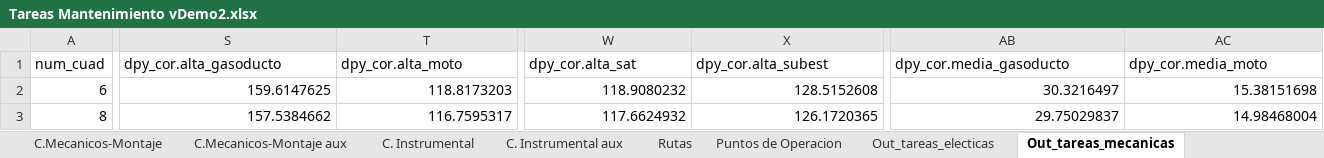
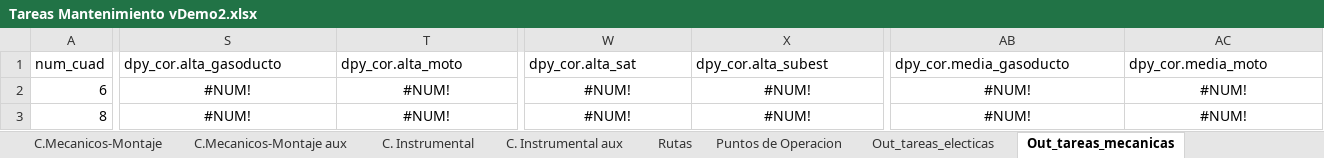
Before and after one commit to datamaniac03/oil, an Excel workbook: Modelo Matenimiento/Tareas Mantenimiento vDemo2.xlsx, sheet Out_tareas_mecanicas, drawn as a sheet; only a part is shown, gaps mark what is left out; values as stored, in another font and other column widths than the file's, no borders; the diff covers the shown part only; the diff names each change by its address in the sheet, - before the commit and + after, or states it on an @@ line.

```diff
--- a/Modelo Matenimiento/Tareas Mantenimiento vDemo2.xlsx (sheet Out_tareas_mecanicas)
+++ b/Modelo Matenimiento/Tareas Mantenimiento vDemo2.xlsx (sheet Out_tareas_mecanicas)
-S2 (dpy_cor.alta_gasoducto): 159.6147625
+S2 (dpy_cor.alta_gasoducto): #NUM!
-S2:T3 alignment: right
+S2:T3 alignment: center
-T2 (dpy_cor.alta_moto): 118.8173203
+T2 (dpy_cor.alta_moto): #NUM!
-W2 (dpy_cor.alta_sat): 118.9080232
+W2 (dpy_cor.alta_sat): #NUM!
-W2:X3 alignment: right
+W2:X3 alignment: center
-X2 (dpy_cor.alta_subest): 128.5152608
+X2 (dpy_cor.alta_subest): #NUM!
-AB2 (dpy_cor.media_gasoducto): 30.3216497
+AB2 (dpy_cor.media_gasoducto): #NUM!
-AB2:AC3 alignment: right
+AB2:AC3 alignment: center
-AC2 (dpy_cor.media_moto): 15.38151698
+AC2 (dpy_cor.media_moto): #NUM!
-S3 (dpy_cor.alta_gasoducto): 157.5384662
+S3 (dpy_cor.alta_gasoducto): #NUM!
-T3 (dpy_cor.alta_moto): 116.7595317
+T3 (dpy_cor.alta_moto): #NUM!
-W3 (dpy_cor.alta_sat): 117.6624932
+W3 (dpy_cor.alta_sat): #NUM!
-X3 (dpy_cor.alta_subest): 126.1720365
+X3 (dpy_cor.alta_subest): #NUM!
-AB3 (dpy_cor.media_gasoducto): 29.75029837
+AB3 (dpy_cor.media_gasoducto): #NUM!
-AC3 (dpy_cor.media_moto): 14.98468004
+AC3 (dpy_cor.media_moto): #NUM!
```
Also changed, not shown: 137 edited cells and cell formats elsewhere in this sheet, sheet Out_tareas_electicas, sheet Out_tareas_insturmental, Modelo Matenimiento/out_asignacion/c_12_Out_tareas_electicas.xlsx, Modelo Matenimiento/out_asignacion/c_12_Out_tareas_insturmental.xlsx, 4 other files.
